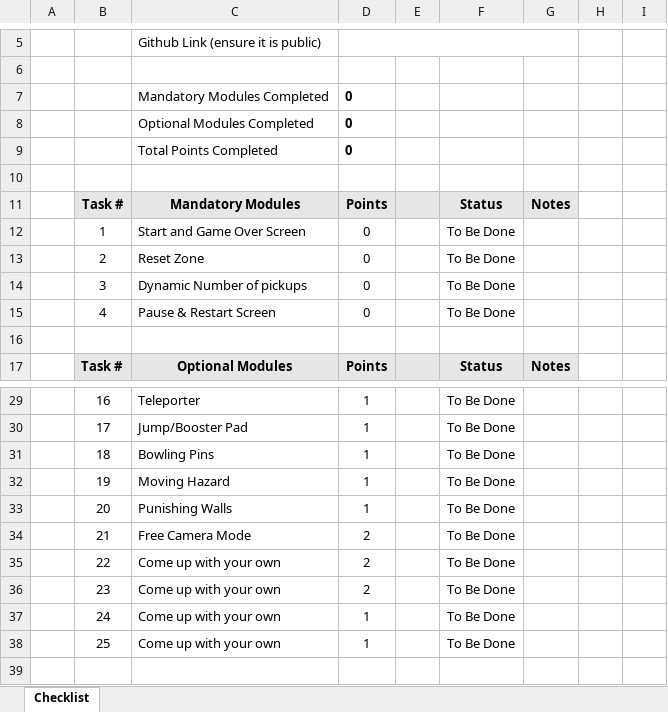
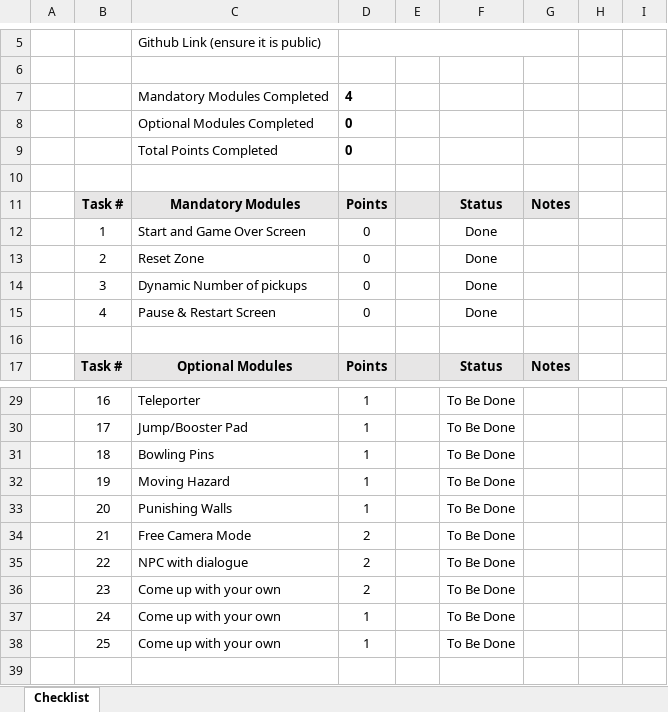
Before and after one commit to Etheratic/Roll-A-Ball, an Excel workbook: AGA206 Assessment 2 Checklist.xlsx, sheet Checklist, drawn as a sheet; only a part is shown, gaps mark what is left out; values as stored, in another font and other column widths than the file's, no borders; charts and pictures and conditional formats not drawn; the diff names each change by its address in the sheet, - before the commit and + after, or states it on an @@ line.

```diff
--- a/AGA206 Assessment 2 Checklist.xlsx (sheet Checklist)
+++ b/AGA206 Assessment 2 Checklist.xlsx (sheet Checklist)
-D7: 0
+D7: 4
-F12:F15: To Be Done
+F12:F15: Done
-C35: Come up with your own
+C35: NPC with dialogue
```
Also changed, not shown: hidden cells, 13 other files.
